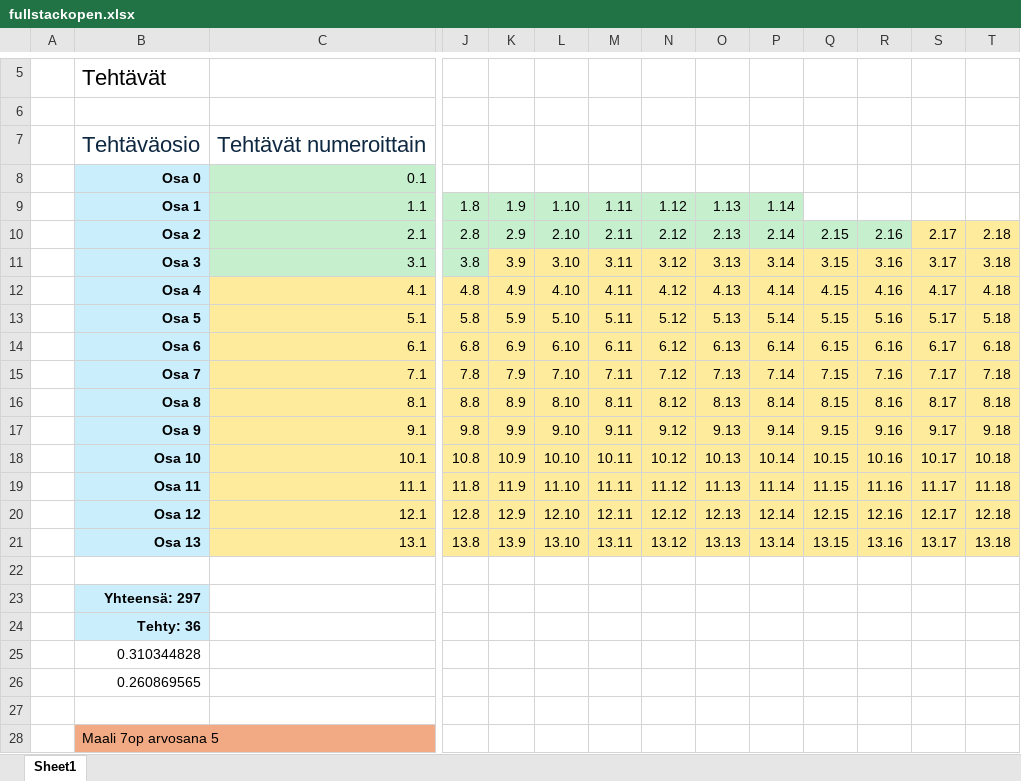
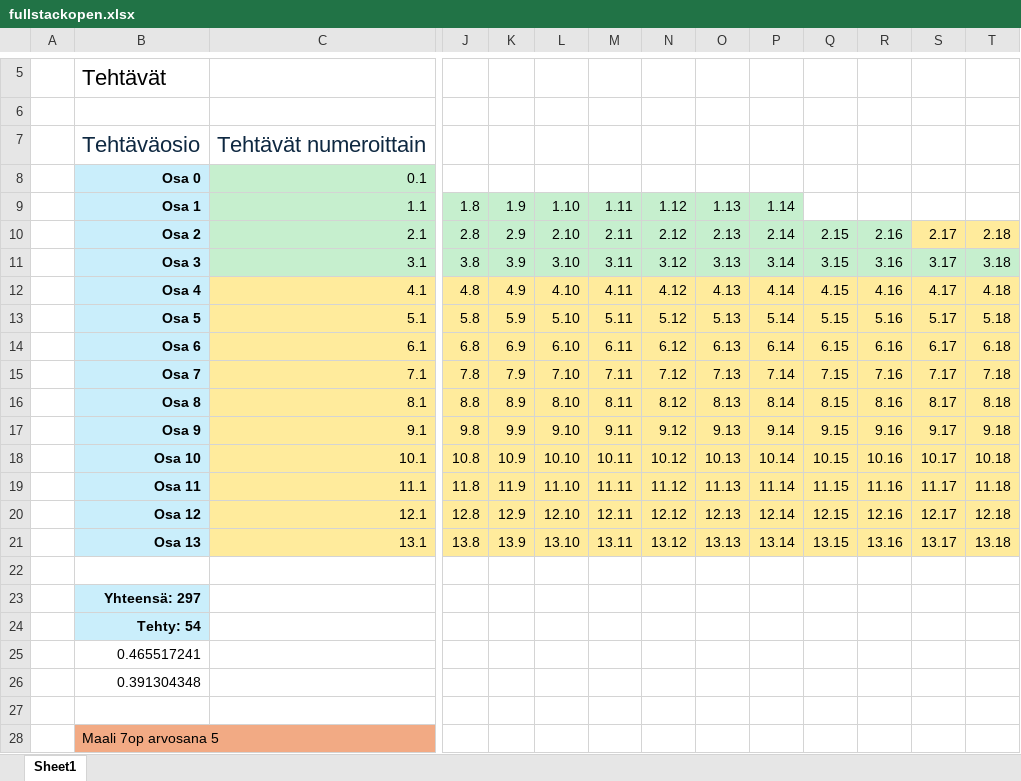
Before and after one commit to Kiisshen/fullstackopen, an Excel workbook: fullstackopen.xlsx, sheet Sheet1, drawn as a sheet; only a part is shown, gaps mark what is left out; values as stored, in another font and other column widths than the file's, no borders; the diff names each change by its address in the sheet, - before the commit and + after, or states it on an @@ line.

```diff
--- a/fullstackopen.xlsx (sheet Sheet1)
+++ b/fullstackopen.xlsx (sheet Sheet1)
-K11:T11 fill: #FFEB9C
+K11:T11 fill: #C6EFCE
-B24: Tehty: 36
+B24: Tehty: 54
-B25: 0.310344828
+B25: 0.465517241
-B26: 0.260869565
+B26: 0.391304348
```
Also changed, not shown: 8 other files.
